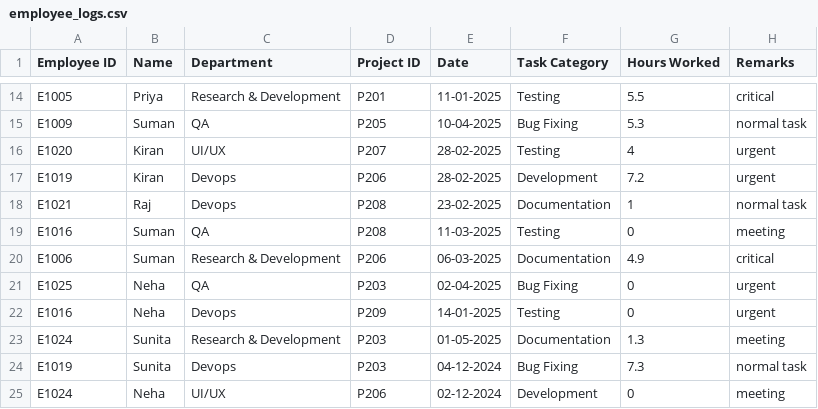
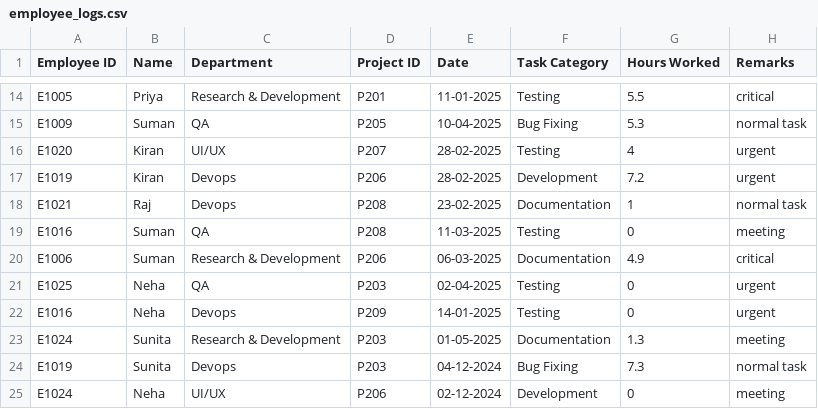
Before and after one commit to bluebox/mp-training, a CSV file: training/java/core/Weekly Task-3/src/weeklytask/employee_logs.csv, drawn as a sheet; only a part is shown, gaps mark what is left out.

```diff
--- a/training/java/core/Weekly Task-3/src/weeklytask/employee_logs.csv
+++ b/training/java/core/Weekly Task-3/src/weeklytask/employee_logs.csv
@@ -20,3 +20,3 @@ E1016,Suman,QA,P208,11-03-2025,Testing,0,meeting
 E1006,Suman,Research & Development,P206,06-03-2025,Documentation,4.9,critical
-E1025,Neha,QA,P203,02-04-2025,Bug Fixing,0,urgent
+E1025,Neha,QA,P203,02-04-2025,Testing,0,urgent
 E1016,Neha,Devops,P209,14-01-2025,Testing,0,urgent
```
Also changed, not shown: training/java/core/Weekly Task-3/src/weeklytask/Task Outputs/CategoryPercentages.csv, training/java/core/Weekly Task-3/src/weeklytask/Task Outputs/EmployeesBasedOnWorkHours.csv, 45 other files.
